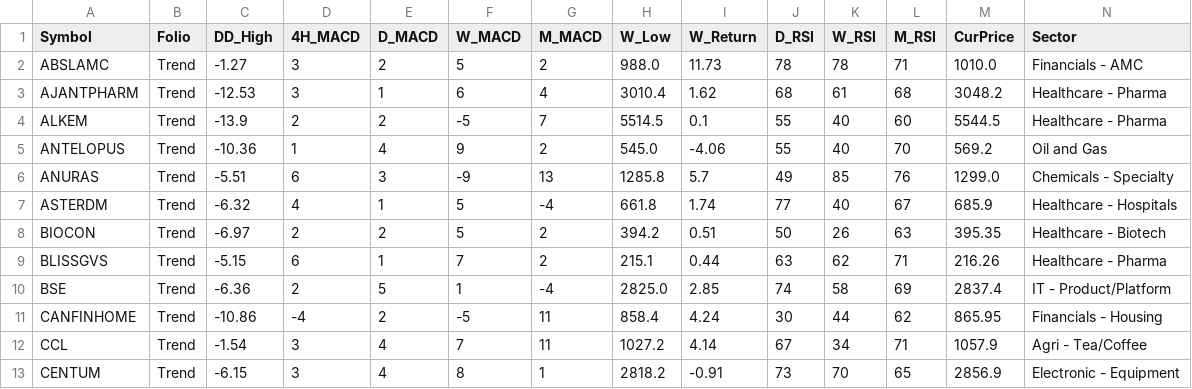
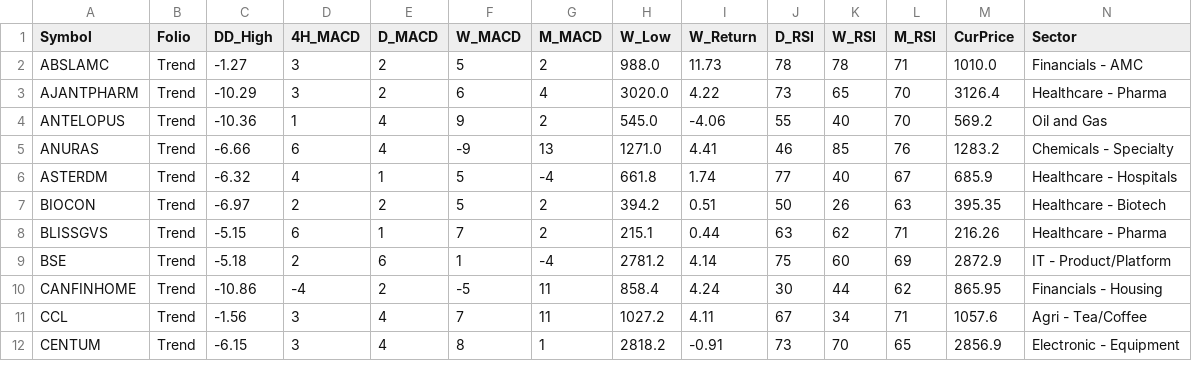
Before and after one commit to aypaninv/market-dashboard, a CSV file: trend_report.csv, drawn as a sheet; only a part is shown; removed rows and columns are numbered as before the commit, all else as after; rows hold the shown columns only; the diff covers the shown part only; the diff names each change by its address in the sheet, - before the commit and + after, or states it on an @@ line.

```diff
--- a/trend_report.csv
+++ b/trend_report.csv
-C3 (DD_High): -12.53
+C3 (DD_High): -10.29
-E3 (D_MACD): 1
+E3 (D_MACD): 2
-H3 (W_Low): 3010.4
+H3 (W_Low): 3020.0
-I3 (W_Return): 1.62
+I3 (W_Return): 4.22
-J3 (D_RSI): 68
+J3 (D_RSI): 73
-K3 (W_RSI): 61
+K3 (W_RSI): 65
-L3 (M_RSI): 68
+L3 (M_RSI): 70
-M3 (CurPrice): 3048.2
+M3 (CurPrice): 3126.4
-row 4: ALKEM | Trend | -13.9 | 2 | 2 | -5 | 7 | 5514.5 | 0.1 | 55 | 40 | 60 | 5544.5 | Healthcare - Pharma
-C5 (DD_High): -5.51
+C5 (DD_High): -6.66
-E5 (D_MACD): 3
+E5 (D_MACD): 4
-H5 (W_Low): 1285.8
+H5 (W_Low): 1271.0
-I5 (W_Return): 5.7
+I5 (W_Return): 4.41
-J5 (D_RSI): 49
+J5 (D_RSI): 46
-M5 (CurPrice): 1299.0
+M5 (CurPrice): 1283.2
-C9 (DD_High): -6.36
+C9 (DD_High): -5.18
-E9 (D_MACD): 5
+E9 (D_MACD): 6
-H9 (W_Low): 2825.0
+H9 (W_Low): 2781.2
-I9 (W_Return): 2.85
+I9 (W_Return): 4.14
-J9 (D_RSI): 74
+J9 (D_RSI): 75
-K9 (W_RSI): 58
+K9 (W_RSI): 60
-M9 (CurPrice): 2837.4
+M9 (CurPrice): 2872.9
-C11 (DD_High): -1.54
+C11 (DD_High): -1.56
-I11 (W_Return): 4.14
+I11 (W_Return): 4.11
-M11 (CurPrice): 1057.9
+M11 (CurPrice): 1057.6
```
Also changed, not shown: 3 added rows, 1 removed row and 48 edited cells elsewhere in this file, portfolio_report.csv, technical_sector_data.csv, 2 other files.
